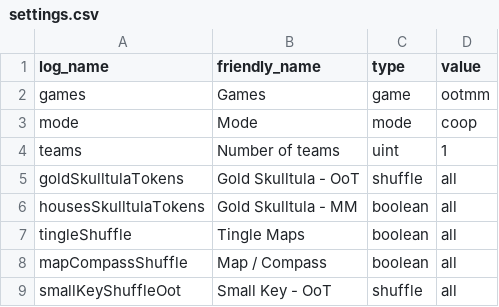
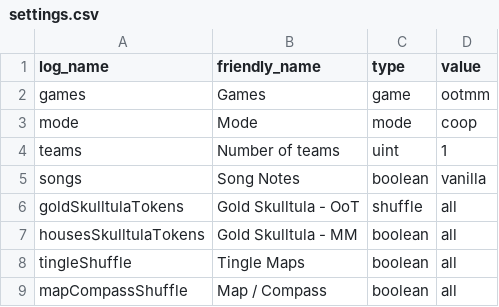
Before and after one commit to Loupimo/OoTMMCombo-Tracker, a CSV file: Resources/Scenes/settings.csv, drawn as a sheet; only a part is shown; the shorter side is filled out with more unchanged rows.

Commit message:
Added song parameter + fixed some progression tab bugs + harminized setting tab view

```diff
--- a/Resources/Scenes/settings.csv
+++ b/Resources/Scenes/settings.csv
@@ -4,2 +4,3 @@ mode;Mode;mode;coop
 teams;Number of teams;uint;1
+songs;Song Notes;boolean;vanilla
 goldSkulltulaTokens;Gold Skulltula - OoT;shuffle;all
```
Also changed, not shown: Resources/Scenes/entrances_oot.csv, 7 other files.
